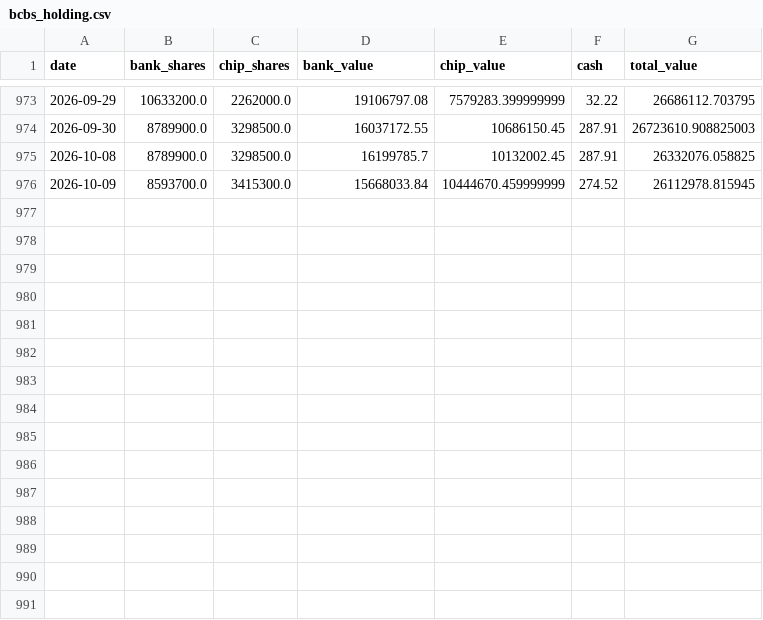
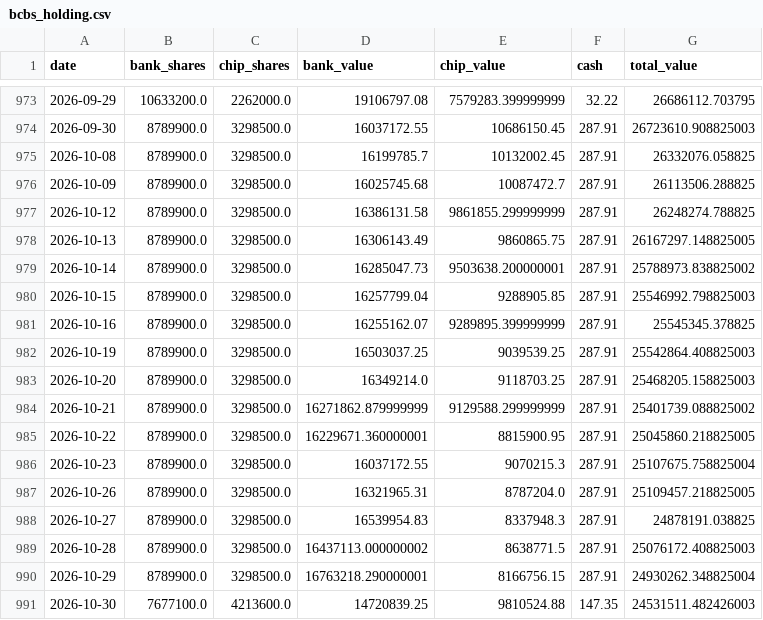
Before and after one commit to Ron-Wang/InvestmentQuant, a CSV file: strategy-bank-chip/bcbs_holding.csv, drawn as a sheet; only a part is shown, gaps mark what is left out.

```diff
--- a/strategy-bank-chip/bcbs_holding.csv
+++ b/strategy-bank-chip/bcbs_holding.csv
@@ -975,2 +975,17 @@
 2026-10-08,8789900.0,3298500.0,16199785.7,10132002.45,287.91,26332076.058825
-2026-10-09,8593700.0,3415300.0,15668033.84,10444670.459999999,274.52,26112978.815945
+2026-10-09,8789900.0,3298500.0,16025745.68,10087472.7,287.91,26113506.288825
+2026-10-12,8789900.0,3298500.0,16386131.58,9861855.299999999,287.91,26248274.788825
+2026-10-13,8789900.0,3298500.0,16306143.49,9860865.75,287.91,26167297.148825005
+2026-10-14,8789900.0,3298500.0,16285047.73,9503638.200000001,287.91,25788973.838825002
+2026-10-15,8789900.0,3298500.0,16257799.04,9288905.85,287.91,25546992.798825003
+2026-10-16,8789900.0,3298500.0,16255162.07,9289895.399999999,287.91,25545345.378825
+2026-10-19,8789900.0,3298500.0,16503037.25,9039539.25,287.91,25542864.408825003
+2026-10-20,8789900.0,3298500.0,16349214.0,9118703.25,287.91,25468205.158825003
+2026-10-21,8789900.0,3298500.0,16271862.879999999,9129588.299999999,287.91,25401739.088825002
+2026-10-22,8789900.0,3298500.0,16229671.360000001,8815900.95,287.91,25045860.218825005
+2026-10-23,8789900.0,3298500.0,16037172.55,9070215.3,287.91,25107675.758825004
+2026-10-26,8789900.0,3298500.0,16321965.31,8787204.0,287.91,25109457.218825005
+2026-10-27,8789900.0,3298500.0,16539954.83,8337948.3,287.91,24878191.038825
+2026-10-28,8789900.0,3298500.0,16437113.000000002,8638771.5,287.91,25076172.408825003
+2026-10-29,8789900.0,3298500.0,16763218.290000001,8166756.15,287.91,24930262.348825004
+2026-10-30,7677100.0,4213600.0,14720839.25,9810524.88,147.35,24531511.482426003
```
Also changed, not shown: strategy-bank-chip/bcbs_annual_metrics.csv, strategy-bank-chip/bcbs_metrics.csv, 1 other file.
